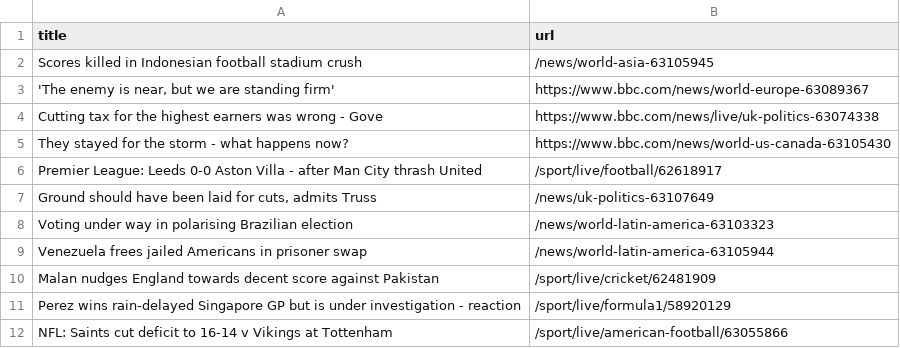
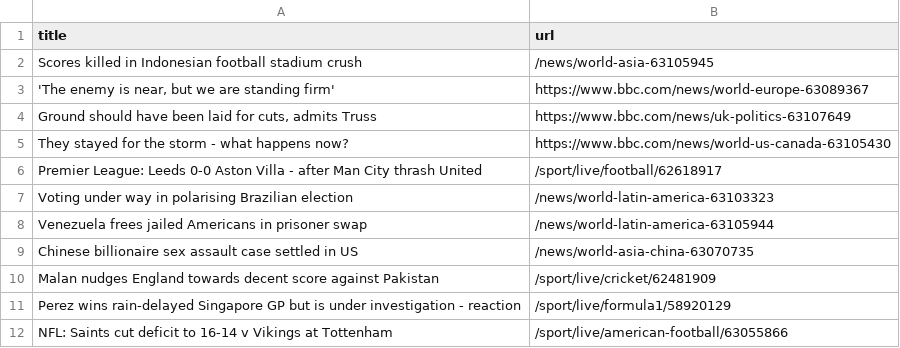
Before and after one commit to torythetortle/automatic-scraper-bbc, a CSV file: bbc.csv, drawn as a sheet; only a part is shown; removed rows and columns are numbered as before the commit, all else as after; the diff names each change by its address in the sheet, - before the commit and + after, or states it on an @@ line.

```diff
--- a/bbc.csv
+++ b/bbc.csv
-row 4: Cutting tax for the highest earners was wrong - Gove | https://www.bbc.com/news/live/uk-politics-63074338
+row 4: Ground should have been laid for cuts, admits Truss | https://www.bbc.com/news/uk-politics-63107649
-row 7: Ground should have been laid for cuts, admits Truss | /news/uk-politics-63107649
+row 9: Chinese billionaire sex assault case settled in US | /news/world-asia-china-63070735
```
